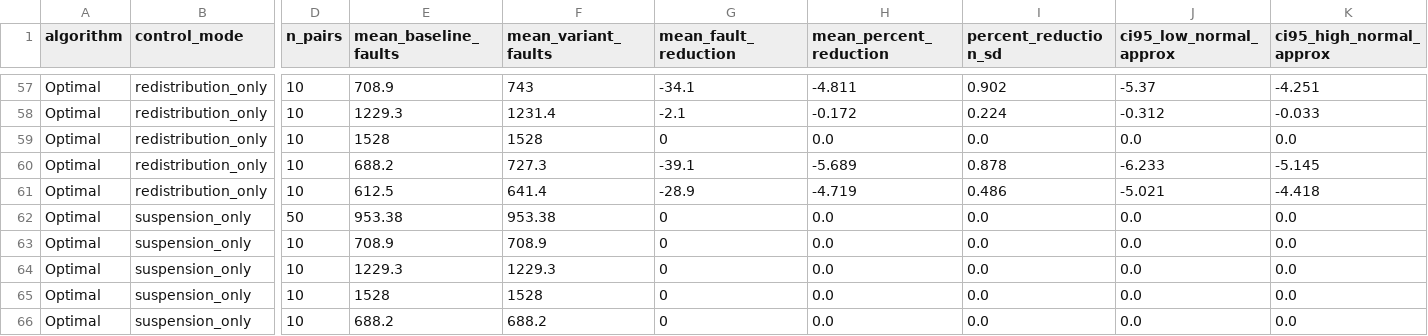
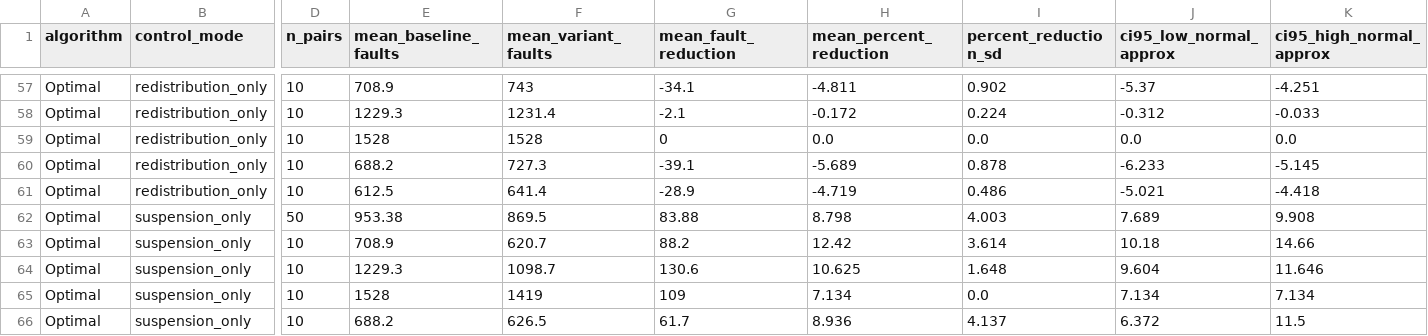
Before and after one commit to adityakiranupadhye2024-netizen/virtual_memory_simulator, a CSV file: benchmark_paired_summary.csv, drawn as a sheet; only a part is shown, gaps mark what is left out; the diff covers the shown part only; the diff names each change by its address in the sheet, - before the commit and + after, or states it on an @@ line.

```diff
--- a/benchmark_paired_summary.csv
+++ b/benchmark_paired_summary.csv
-F62 (mean_variant_faults): 953.38
+F62 (mean_variant_faults): 869.5
-G62 (mean_fault_reduction): 0
+G62 (mean_fault_reduction): 83.88
-H62 (mean_percent_reduction): 0.0
+H62 (mean_percent_reduction): 8.798
-I62 (percent_reduction_sd): 0.0
+I62 (percent_reduction_sd): 4.003
-J62 (ci95_low_normal_approx): 0.0
+J62 (ci95_low_normal_approx): 7.689
-K62 (ci95_high_normal_approx): 0.0
+K62 (ci95_high_normal_approx): 9.908
-F63 (mean_variant_faults): 708.9
+F63 (mean_variant_faults): 620.7
-G63 (mean_fault_reduction): 0
+G63 (mean_fault_reduction): 88.2
-H63 (mean_percent_reduction): 0.0
+H63 (mean_percent_reduction): 12.42
-I63 (percent_reduction_sd): 0.0
+I63 (percent_reduction_sd): 3.614
-J63 (ci95_low_normal_approx): 0.0
+J63 (ci95_low_normal_approx): 10.18
-K63 (ci95_high_normal_approx): 0.0
+K63 (ci95_high_normal_approx): 14.66
-F64 (mean_variant_faults): 1229.3
+F64 (mean_variant_faults): 1098.7
-G64 (mean_fault_reduction): 0
+G64 (mean_fault_reduction): 130.6
-H64 (mean_percent_reduction): 0.0
+H64 (mean_percent_reduction): 10.625
-I64 (percent_reduction_sd): 0.0
+I64 (percent_reduction_sd): 1.648
-J64 (ci95_low_normal_approx): 0.0
+J64 (ci95_low_normal_approx): 9.604
-K64 (ci95_high_normal_approx): 0.0
+K64 (ci95_high_normal_approx): 11.646
-F65 (mean_variant_faults): 1528
+F65 (mean_variant_faults): 1419
-G65 (mean_fault_reduction): 0
+G65 (mean_fault_reduction): 109
-H65 (mean_percent_reduction): 0.0
+H65 (mean_percent_reduction): 7.134
-J65 (ci95_low_normal_approx): 0.0
+J65 (ci95_low_normal_approx): 7.134
-K65 (ci95_high_normal_approx): 0.0
+K65 (ci95_high_normal_approx): 7.134
-F66 (mean_variant_faults): 688.2
+F66 (mean_variant_faults): 626.5
-G66 (mean_fault_reduction): 0
+G66 (mean_fault_reduction): 61.7
-H66 (mean_percent_reduction): 0.0
+H66 (mean_percent_reduction): 8.936
-I66 (percent_reduction_sd): 0.0
+I66 (percent_reduction_sd): 4.137
-J66 (ci95_low_normal_approx): 0.0
+J66 (ci95_low_normal_approx): 6.372
-K66 (ci95_high_normal_approx): 0.0
+K66 (ci95_high_normal_approx): 11.5
```
Also changed, not shown: 96 edited cells elsewhere in this file, benchmark_summary.csv, 12 other files.
